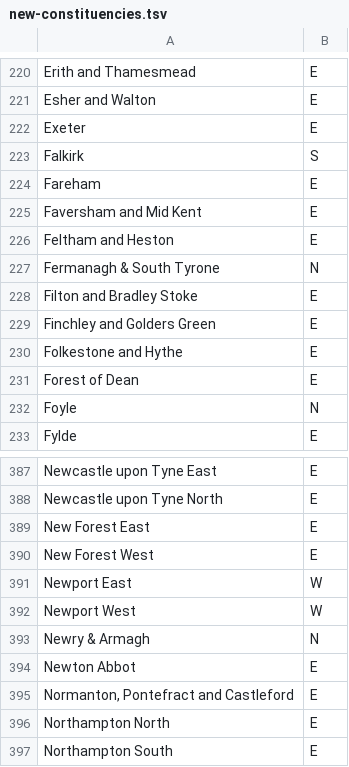
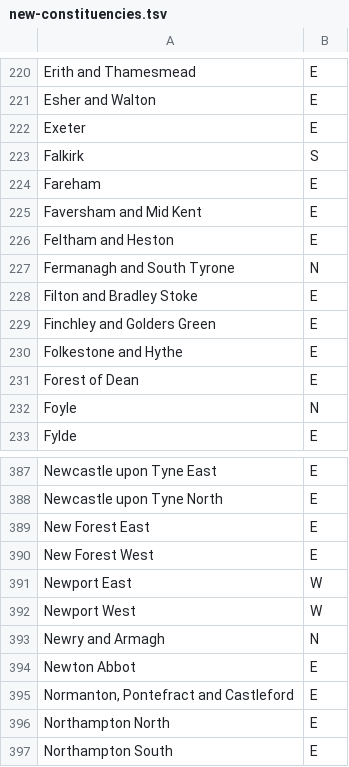
Before and after one commit to mysociety/theyworkforyou, a TSV file: www/docs/boundaries/new-constituencies.tsv, drawn as a sheet; only a part is shown, gaps mark what is left out.

Commit message:
Removal of two final ampersands, sorry.

```diff
--- a/www/docs/boundaries/new-constituencies.tsv
+++ b/www/docs/boundaries/new-constituencies.tsv
@@ -226,3 +226,3 @@ Faversham and Mid Kent	E
 Feltham and Heston	E
-Fermanagh & South Tyrone	N
+Fermanagh and South Tyrone	N
 Filton and Bradley Stoke	E
@@ -392,3 +392,3 @@ Newport East	W
 Newport West	W
-Newry & Armagh	N
+Newry and Armagh	N
 Newton Abbot	E
```
